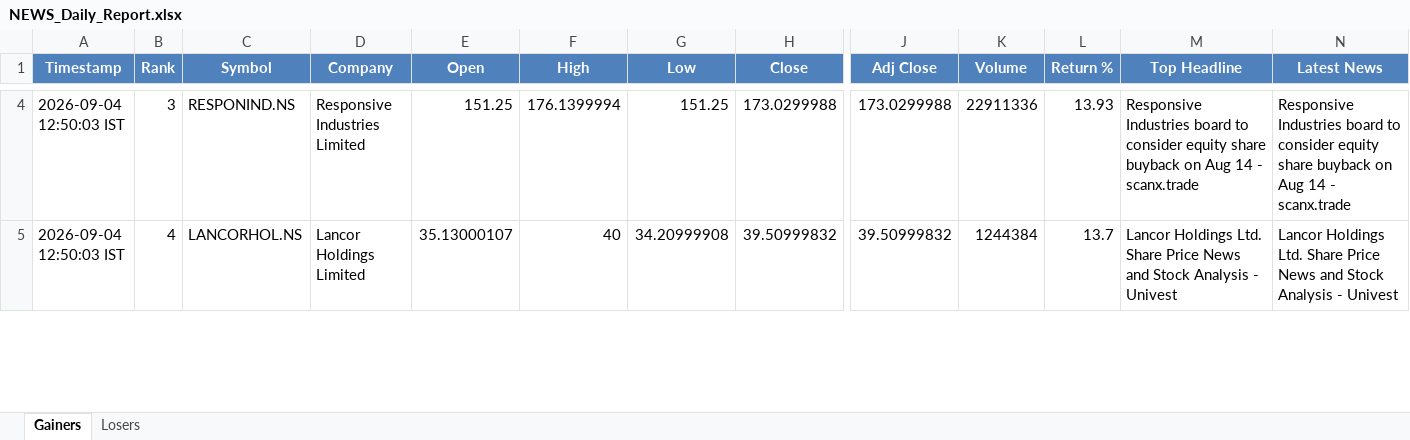
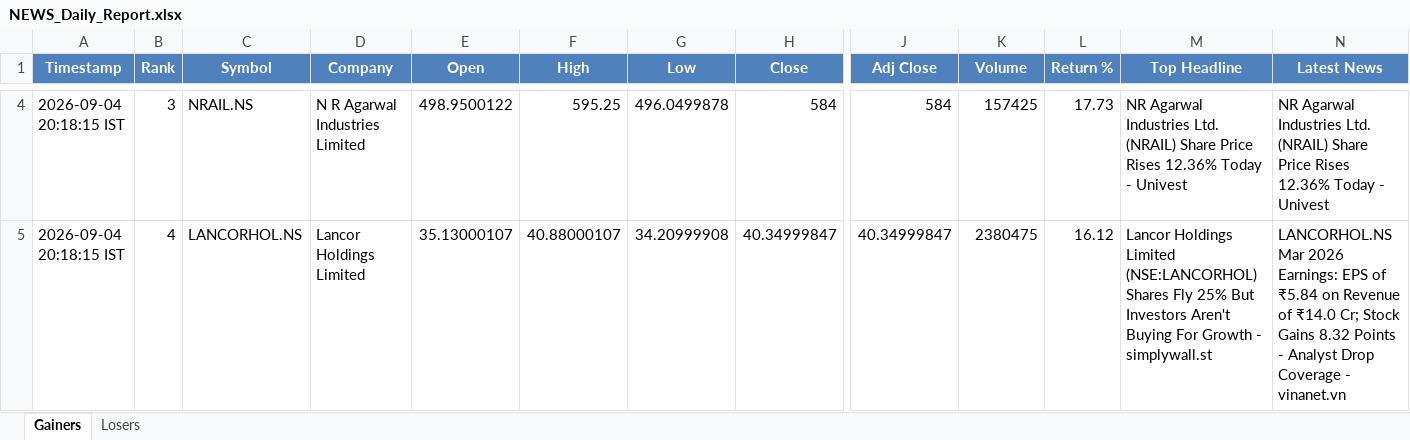
Before and after one commit to PavanSaiNekkala/News_Dividend_Fetcher, an Excel workbook: NEWS_Daily_Report/output/latest/NEWS_Daily_Report.xlsx, sheet Gainers, drawn as a sheet; only a part is shown, gaps mark what is left out; values as stored, in another font and other column widths than the file's, no borders; the diff covers the shown part only; the diff names each change by its address in the sheet, - before the commit and + after, or states it on an @@ line.

```diff
--- a/NEWS_Daily_Report/output/latest/NEWS_Daily_Report.xlsx (sheet Gainers)
+++ b/NEWS_Daily_Report/output/latest/NEWS_Daily_Report.xlsx (sheet Gainers)
-A4:A5 (Timestamp): 2026-09-04 12:50:03 IST
+A4:A5 (Timestamp): 2026-09-04 20:18:15 IST
-C4 (Symbol): RESPONIND.NS
+C4 (Symbol): NRAIL.NS
-D4 (Company): Responsive Industries Limited
+D4 (Company): N R Agarwal Industries Limited
-E4 (Open): 151.25
+E4 (Open): 498.9500122
-F4 (High): 176.1399994
+F4 (High): 595.25
-G4 (Low): 151.25
+G4 (Low): 496.0499878
-H4 (Close): 173.0299988
+H4 (Close): 584
-J4 (Adj Close): 173.0299988
+J4 (Adj Close): 584
-K4 (Volume): 22911336
+K4 (Volume): 157425
-L4 (Return %): 13.93
+L4 (Return %): 17.73
-M4 (Top Headline): Responsive Industries board to consider equity share buyback on Aug 14 - scanx.trade
+M4 (Top Headline): NR Agarwal Industries Ltd. (NRAIL) Share Price Rises 12.36% Today - Univest
-N4 (Latest News): Responsive Industries board to consider equity share buyback on Aug 14 - scanx.trade
+N4 (Latest News): NR Agarwal Industries Ltd. (NRAIL) Share Price Rises 12.36% Today - Univest
-F5 (High): 40
+F5 (High): 40.88000107
-H5 (Close): 39.50999832
+H5 (Close): 40.34999847
-J5 (Adj Close): 39.50999832
+J5 (Adj Close): 40.34999847
-K5 (Volume): 1244384
+K5 (Volume): 2380475
-L5 (Return %): 13.7
+L5 (Return %): 16.12
-M5 (Top Headline): Lancor Holdings Ltd. Share Price News and Stock Analysis - Univest
+M5 (Top Headline): Lancor Holdings Limited (NSE:LANCORHOL) Shares Fly 25% But Investors Aren't Buying For Growth - simplywall.st
-N5 (Latest News): Lancor Holdings Ltd. Share Price News and Stock Analysis - Univest
+N5 (Latest News): LANCORHOL.NS Mar 2026 Earnings: EPS of ₹5.84 on Revenue of ₹14.0 Cr; Stock Gains 8.32 Points - Analyst Drop Coverage - vinanet.vn
```
Also changed, not shown: 289 edited cells elsewhere in this sheet, sheet Losers, NEWS_Daily_Report/output/history/NEWS_Daily_Report_History.xlsx.
